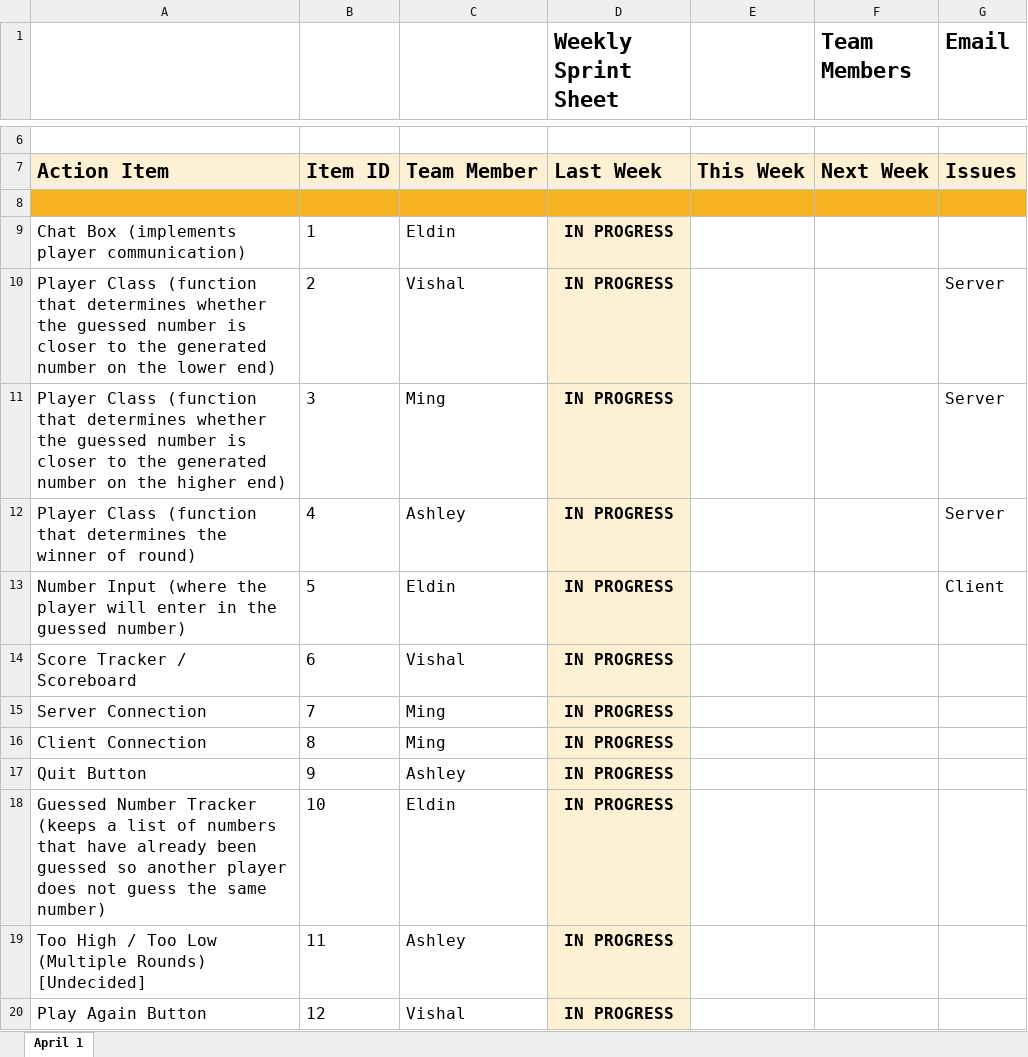
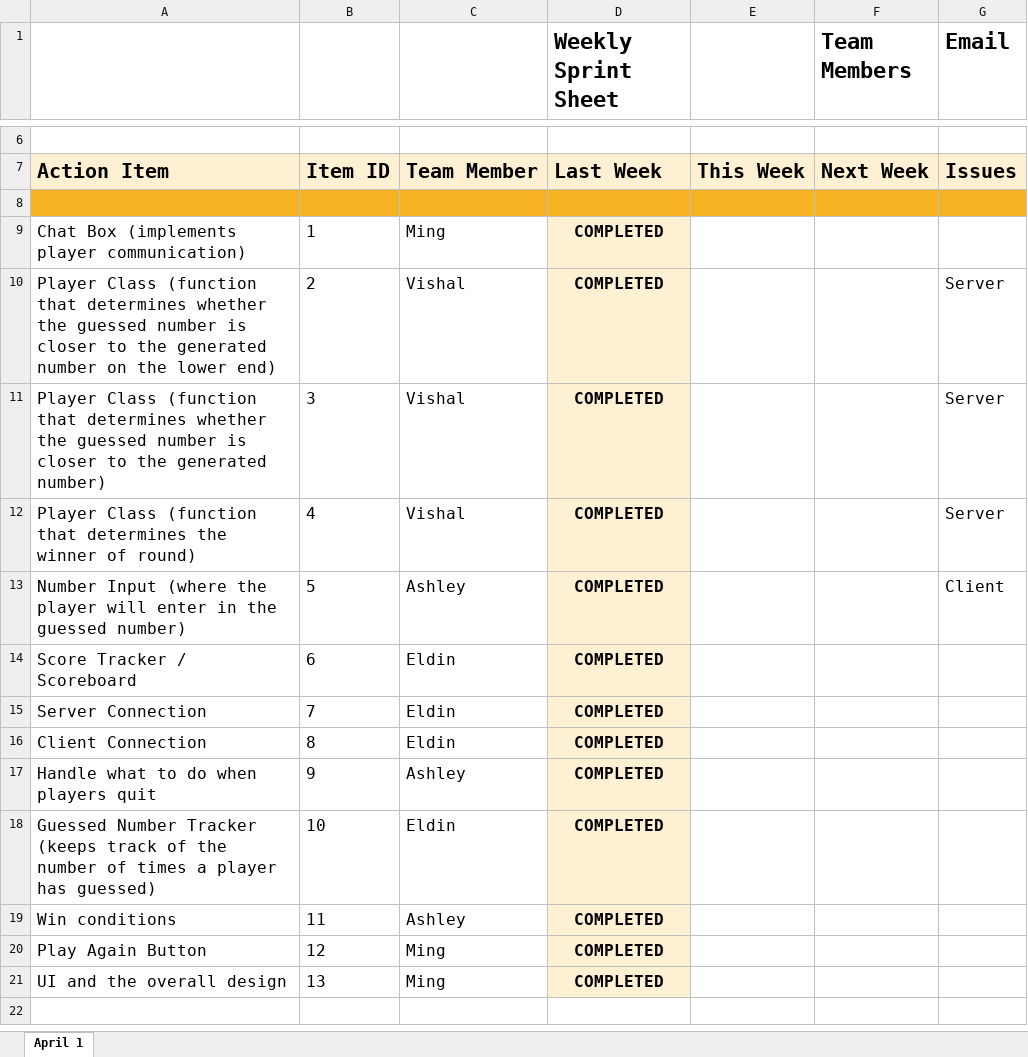
Before and after one commit to vpate48/project5-342, an Excel workbook: updatedSprintSheet_2.xlsx, sheet April 1, drawn as a sheet; only a part is shown, gaps mark what is left out; values as stored, in another font and other column widths than the file's, no borders; the diff names each change by its address in the sheet, - before the commit and + after, or states it on an @@ line.

Commit message:
Add files via upload

```diff
--- a/updatedSprintSheet_2.xlsx (sheet April 1)
+++ b/updatedSprintSheet_2.xlsx (sheet April 1)
-C9: Eldin
+C9: Ming
-D9:D20 (Weekly Sprint Sheet): IN PROGRESS
+D9:D20 (Weekly Sprint Sheet): COMPLETED
-A11: …the generated number on the higher end)
+A11: …the generated number)
-C11: Ming
+C11: Vishal
-C12: Ashley
+C12: Vishal
-C13: Eldin
+C13: Ashley
-C14: Vishal
+C14: Eldin
-C15:C16: Ming
+C15:C16: Eldin
-A17: Quit Button
+A17: Handle what to do when players quit
-A18: …Tracker (keeps a list of numbers that have already been guessed so another player does not guess the same number)
+A18: …Tracker (keeps track of the number of times a player has guessed)
-A19: Too High / Too Low (Multiple Rounds) [Undecided]
+A19: Win conditions
-C20: Vishal
+C20: Ming
+row 21: UI and the overall design | 13 | Ming | COMPLETED
```
